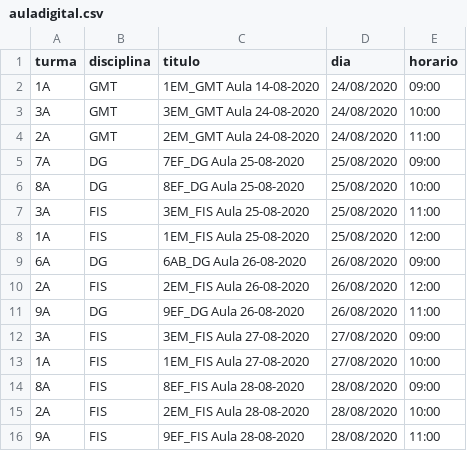
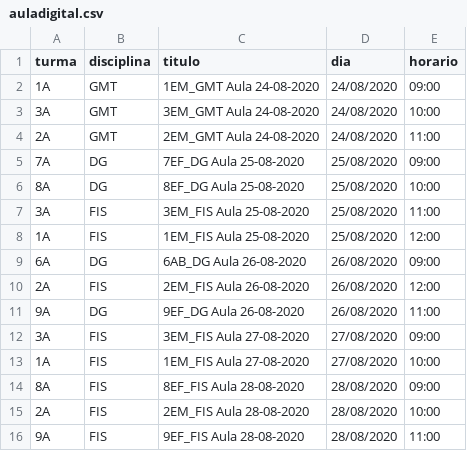
Before and after one commit to pbittencourt/scripts, a CSV file: maestro/auladigital.csv, drawn as a sheet.

```diff
--- a/maestro/auladigital.csv
+++ b/maestro/auladigital.csv
@@ -1,3 +1,3 @@
 turma,disciplina,titulo,dia,horario
-1A,GMT,1EM_GMT Aula 14-08-2020,24/08/2020,09:00
+1A,GMT,1EM_GMT Aula 24-08-2020,24/08/2020,09:00
 3A,GMT,3EM_GMT Aula 24-08-2020,24/08/2020,10:00
```
Also changed, not shown: 2 other files.
